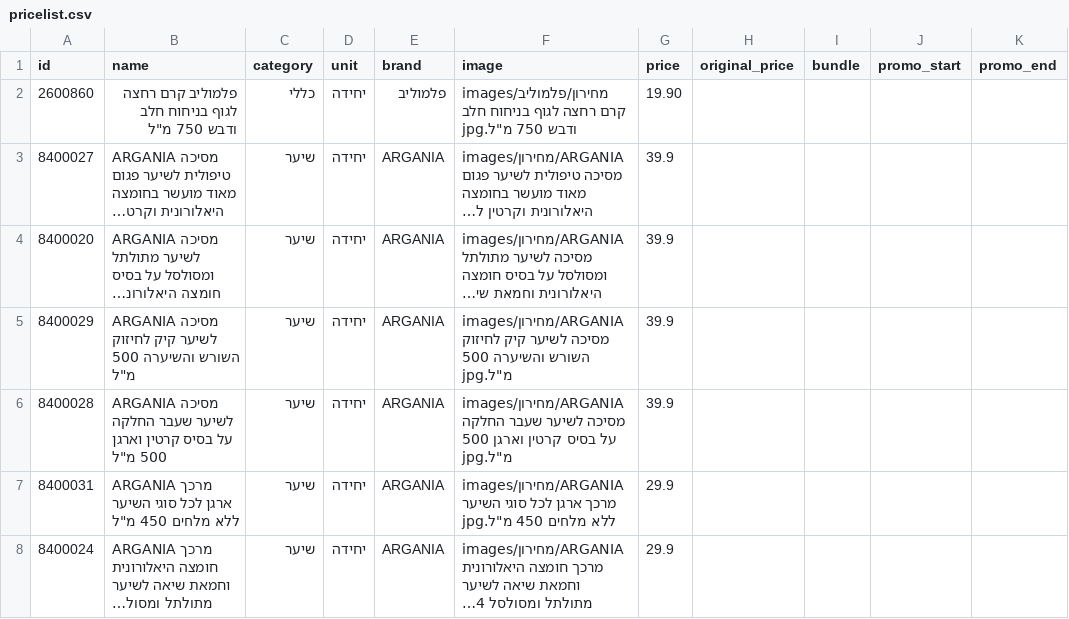
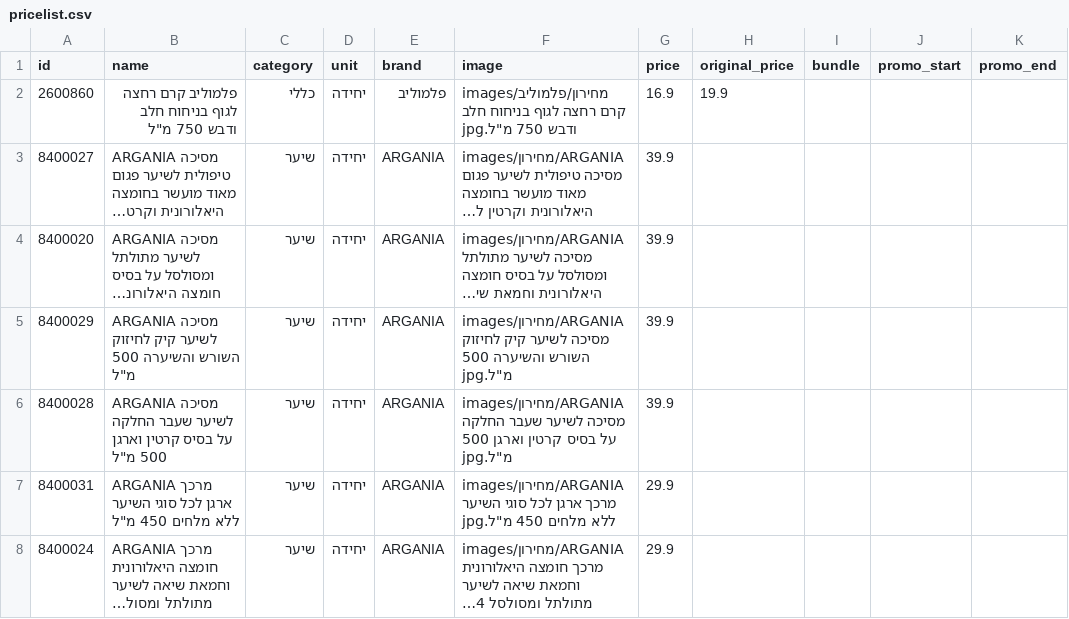
Before and after one commit to roeiaharoni4/aroan, a CSV file: data/pricelist.csv, drawn as a sheet; only a part is shown; long unchanged cells end in …; the diff names each change by its address in the sheet, - before the commit and + after, or states it on an @@ line.

```diff
--- a/data/pricelist.csv
+++ b/data/pricelist.csv
-G2 (price): 19.90
+G2 (price): 16.9
-H2 (original_price): (empty)
+H2 (original_price): 19.9
```
Also changed, not shown: 32 other files.
